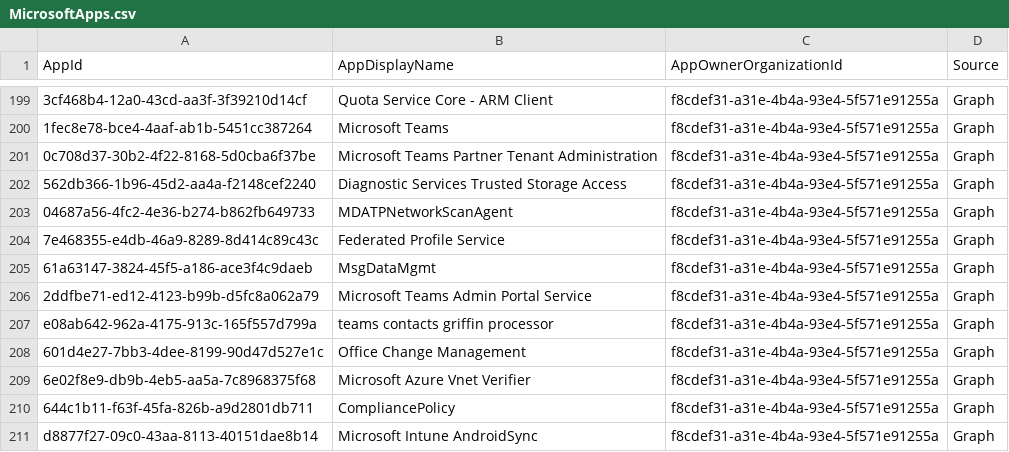
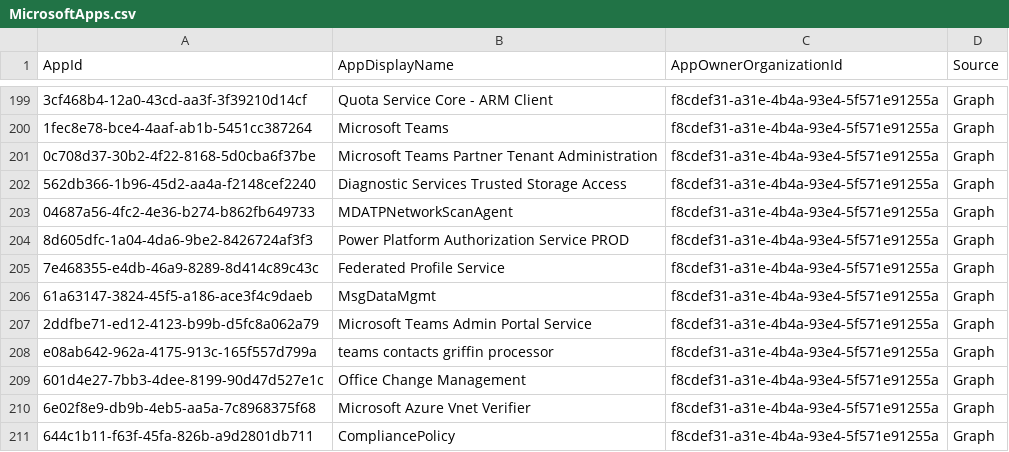
Before and after one commit to merill/microsoft-info, a CSV file: _info/MicrosoftApps.csv, drawn as a sheet; only a part is shown, gaps mark what is left out; the shorter side is filled out with more unchanged rows.

```diff
--- a/_info/MicrosoftApps.csv
+++ b/_info/MicrosoftApps.csv
@@ -203,2 +203,3 @@
 "04687a56-4fc2-4e36-b274-b862fb649733","MDATPNetworkScanAgent","f8cdef31-a31e-4b4a-93e4-5f571e91255a","Graph"
+"8d605dfc-1a04-4da6-9be2-8426724af3f3","Power Platform Authorization Service PROD","f8cdef31-a31e-4b4a-93e4-5f571e91255a","Graph"
 "7e468355-e4db-46a9-8289-8d414c89c43c","Federated Profile Service","f8cdef31-a31e-4b4a-93e4-5f571e91255a","Graph"
```
Also changed, not shown: _info/MicrosoftApps.debug.csv, 1 other file.
